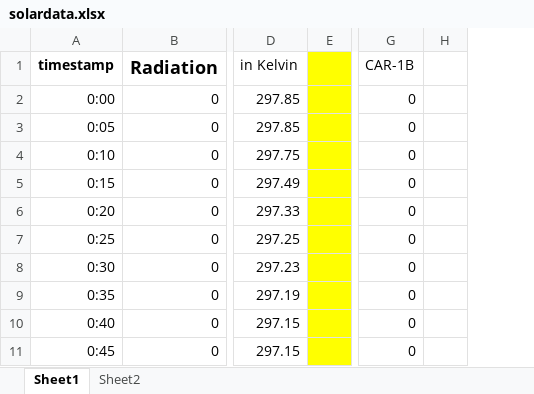
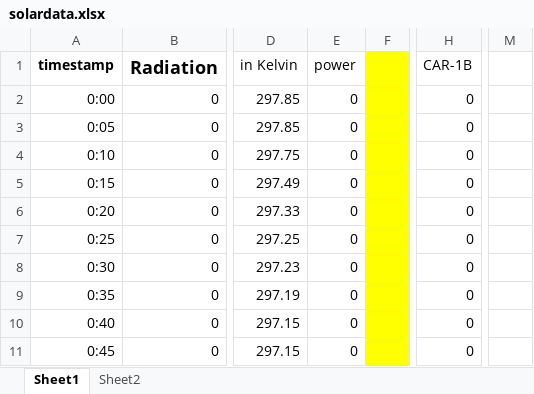
Before and after one commit to JaslinRikkaz123/EV_Model_in_ABM, an Excel workbook: EV UOP/solardata.xlsx, sheet Sheet1, drawn as a sheet; only a part is shown, gaps mark what is left out; values as stored, in another font and other column widths than the file's, no borders; removed rows and columns are numbered as before the commit, all else as after; the diff names each change by its address in the sheet, - before the commit and + after, or states it on an @@ line.

```diff
--- a/EV UOP/solardata.xlsx (sheet Sheet1)
+++ b/EV UOP/solardata.xlsx (sheet Sheet1)
+column E (power), rows 2-11: all 0
-column H, empty
+column M, empty
```
Also changed, not shown: 3 other files.
